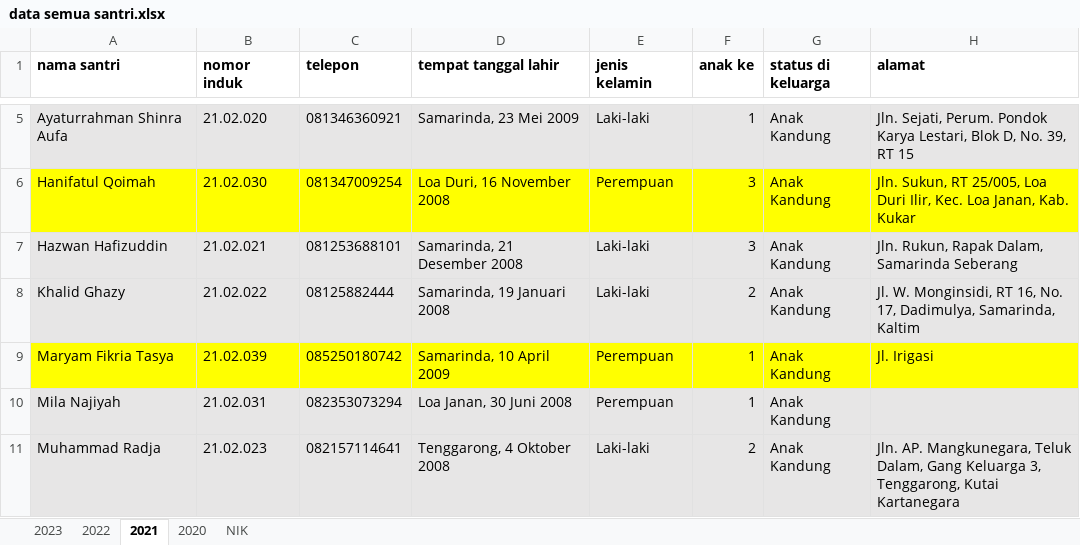
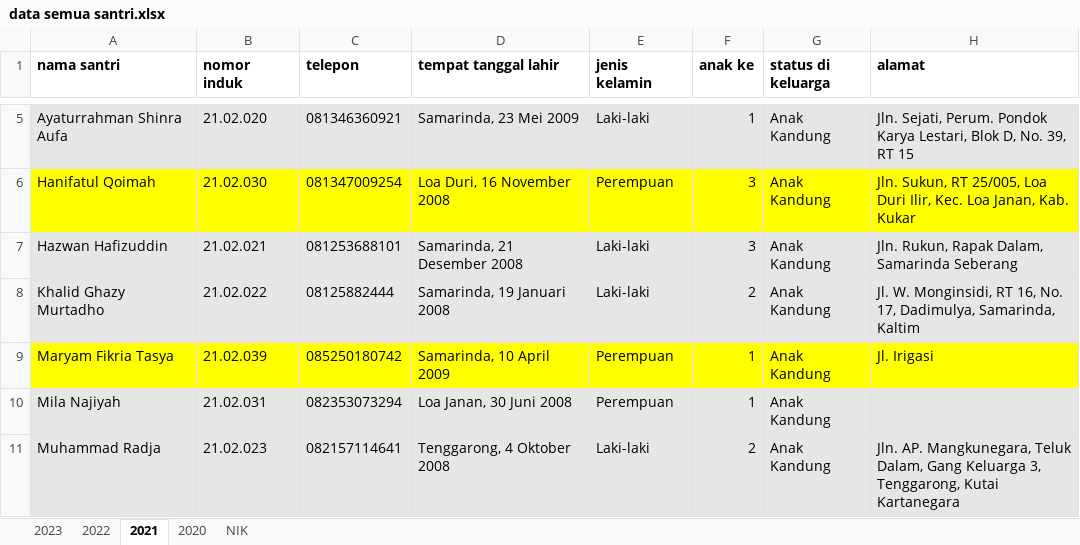
Before and after one commit to mzaini30/laptop, an Excel workbook: pesantren/data mabaiz/data semua santri.xlsx, sheet 2021, drawn as a sheet; only a part is shown, gaps mark what is left out; values as stored, in another font and other column widths than the file's, no borders; the diff names each change by its address in the sheet, - before the commit and + after, or states it on an @@ line.

```diff
--- a/pesantren/data mabaiz/data semua santri.xlsx (sheet 2021)
+++ b/pesantren/data mabaiz/data semua santri.xlsx (sheet 2021)
-A8 (nama santri): Khalid Ghazy
+A8 (nama santri): Khalid Ghazy Murtadho
```
Also changed, not shown: 2 other files.
